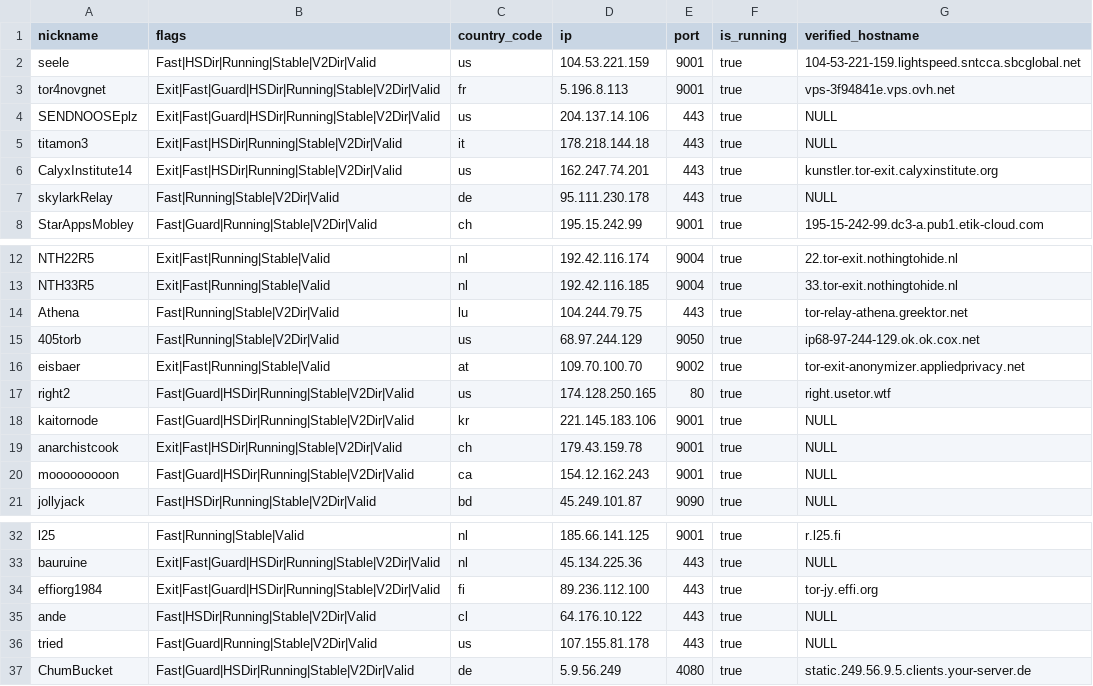
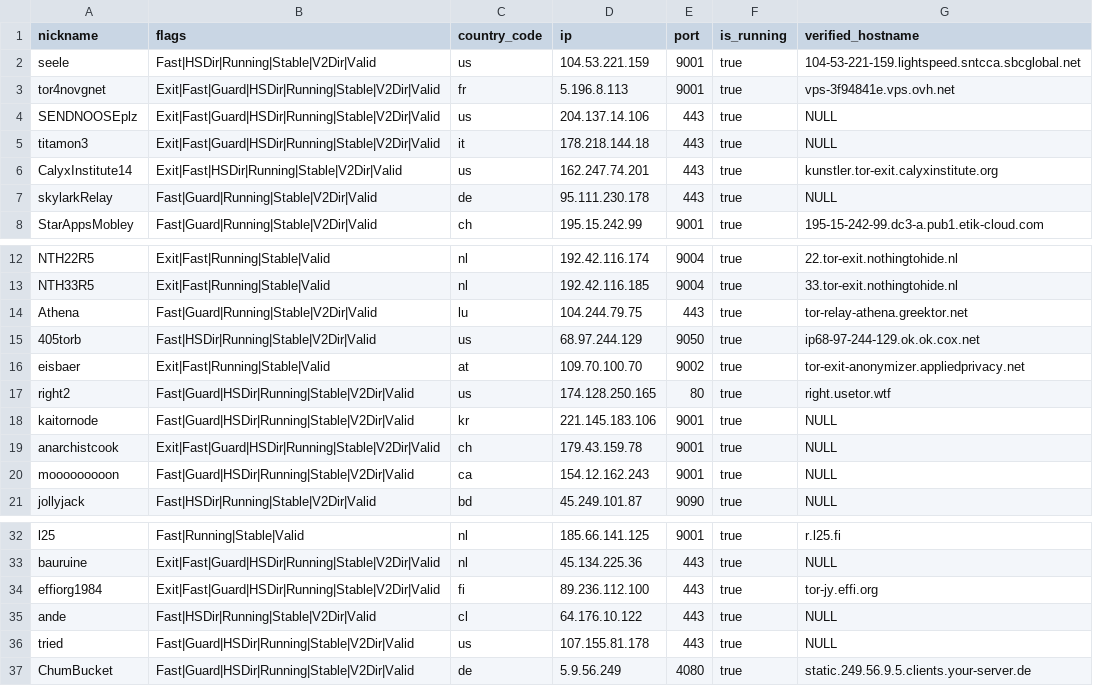
Before and after one commit to t-pol/123-test-abort, a CSV file: limited_to_50.csv, drawn as a sheet; only a part is shown, gaps mark what is left out.

```diff
--- a/limited_to_50.csv
+++ b/limited_to_50.csv
@@ -4,5 +4,5 @@
 "SENDNOOSEplz","Exit|Fast|Guard|HSDir|Running|Stable|V2Dir|Valid","us","204.137.14.106","443",true,"NULL"
-"titamon3","Exit|Fast|HSDir|Running|Stable|V2Dir|Valid","it","178.218.144.18","443",true,"NULL"
+"titamon3","Exit|Fast|Guard|HSDir|Running|Stable|V2Dir|Valid","it","178.218.144.18","443",true,"NULL"
 "CalyxInstitute14","Exit|Fast|HSDir|Running|Stable|V2Dir|Valid","us","162.247.74.201","443",true,"kunstler.tor-exit.calyxinstitute.org"
-"skylarkRelay","Fast|Running|Stable|V2Dir|Valid","de","95.111.230.178","443",true,"NULL"
+"skylarkRelay","Fast|Guard|Running|Stable|V2Dir|Valid","de","95.111.230.178","443",true,"NULL"
 "StarAppsMobley","Fast|Guard|Running|Stable|V2Dir|Valid","ch","195.15.242.99","9001",true,"195-15-242-99.dc3-a.pub1.etik-cloud.com"
@@ -13,4 +13,4 @@
 "NTH33R5","Exit|Fast|Running|Stable|Valid","nl","192.42.116.185","9004",true,"33.tor-exit.nothingtohide.nl"
-"Athena","Fast|Running|Stable|V2Dir|Valid","lu","104.244.79.75","443",true,"tor-relay-athena.greektor.net"
-"405torb","Fast|Running|Stable|V2Dir|Valid","us","68.97.244.129","9050",true,"ip68-97-244-129.ok.ok.cox.net"
+"Athena","Fast|Guard|Running|Stable|V2Dir|Valid","lu","104.244.79.75","443",true,"tor-relay-athena.greektor.net"
+"405torb","Fast|HSDir|Running|Stable|V2Dir|Valid","us","68.97.244.129","9050",true,"ip68-97-244-129.ok.ok.cox.net"
 "eisbaer","Exit|Fast|Running|Stable|Valid","at","109.70.100.70","9002",true,"tor-exit-anonymizer.appliedprivacy.net"
@@ -18,3 +18,3 @@
 "kaitornode","Fast|Guard|HSDir|Running|Stable|V2Dir|Valid","kr","221.145.183.106","9001",true,"NULL"
-"anarchistcook","Exit|Fast|HSDir|Running|Stable|V2Dir|Valid","ch","179.43.159.78","9001",true,"NULL"
+"anarchistcook","Exit|Fast|Guard|HSDir|Running|Stable|V2Dir|Valid","ch","179.43.159.78","9001",true,"NULL"
 "mooooooooon","Fast|Guard|HSDir|Running|Stable|V2Dir|Valid","ca","154.12.162.243","9001",true,"NULL"
@@ -35,3 +35,3 @@
 "ande","Fast|HSDir|Running|Stable|V2Dir|Valid","cl","64.176.10.122","443",true,"NULL"
-"tried","Fast|Guard|Running|Stable|V2Dir|Valid","us","107.155.81.178","443",true,"NULL"
+"tried","Fast|Guard|HSDir|Running|Stable|V2Dir|Valid","us","107.155.81.178","443",true,"NULL"
 "ChumBucket","Fast|Guard|HSDir|Running|Stable|V2Dir|Valid","de","5.9.56.249","4080",true,"static.249.56.9.5.clients.your-server.de"
```
Also changed, not shown: tor_feed.csv, 1 other file.
